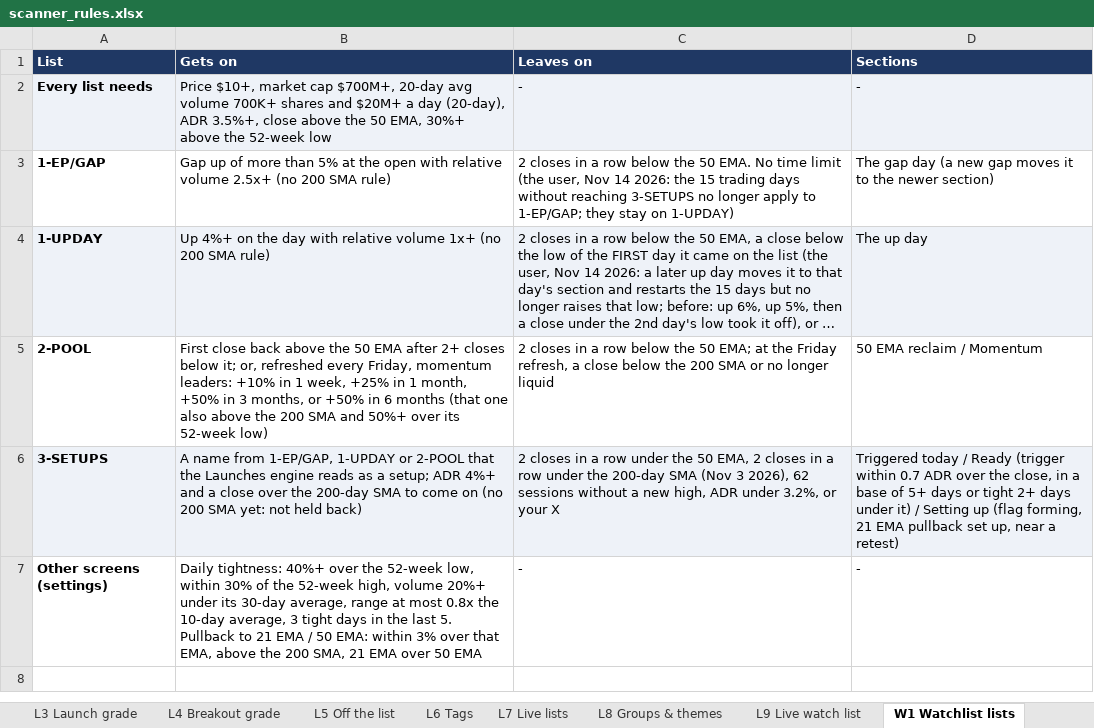
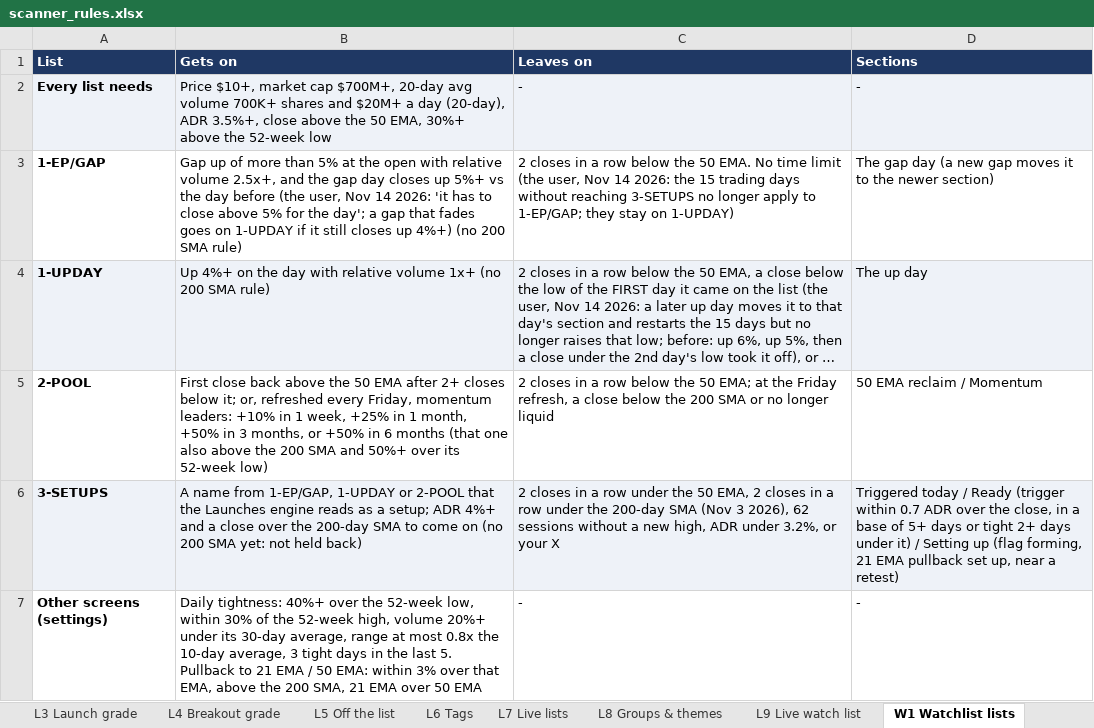
Before and after one commit to goattrader40-lgtm/radar-close-snapshots, an Excel workbook: rules/scanner_rules.xlsx, sheet W1 Watchlist lists, drawn as a sheet; long unchanged cells end in …; values as stored, in another font and other column widths than the file's, no borders; the diff names each change by its address in the sheet, - before the commit and + after, or states it on an @@ line.

```diff
--- a/rules/scanner_rules.xlsx (sheet W1 Watchlist lists)
+++ b/rules/scanner_rules.xlsx (sheet W1 Watchlist lists)
-B3 (Gets on): …relative volume 2.5x+ (no 200…
+B3 (Gets on): …relative volume 2.5x+, and the gap day closes up 5%+ vs the day before (the user, Nov 14 2026: 'it has to close above 5% for the day'; a gap that fades goes on 1-UPDAY if it still closes up 4%+) (no 200…
```
Also changed, not shown: 5 other files.
